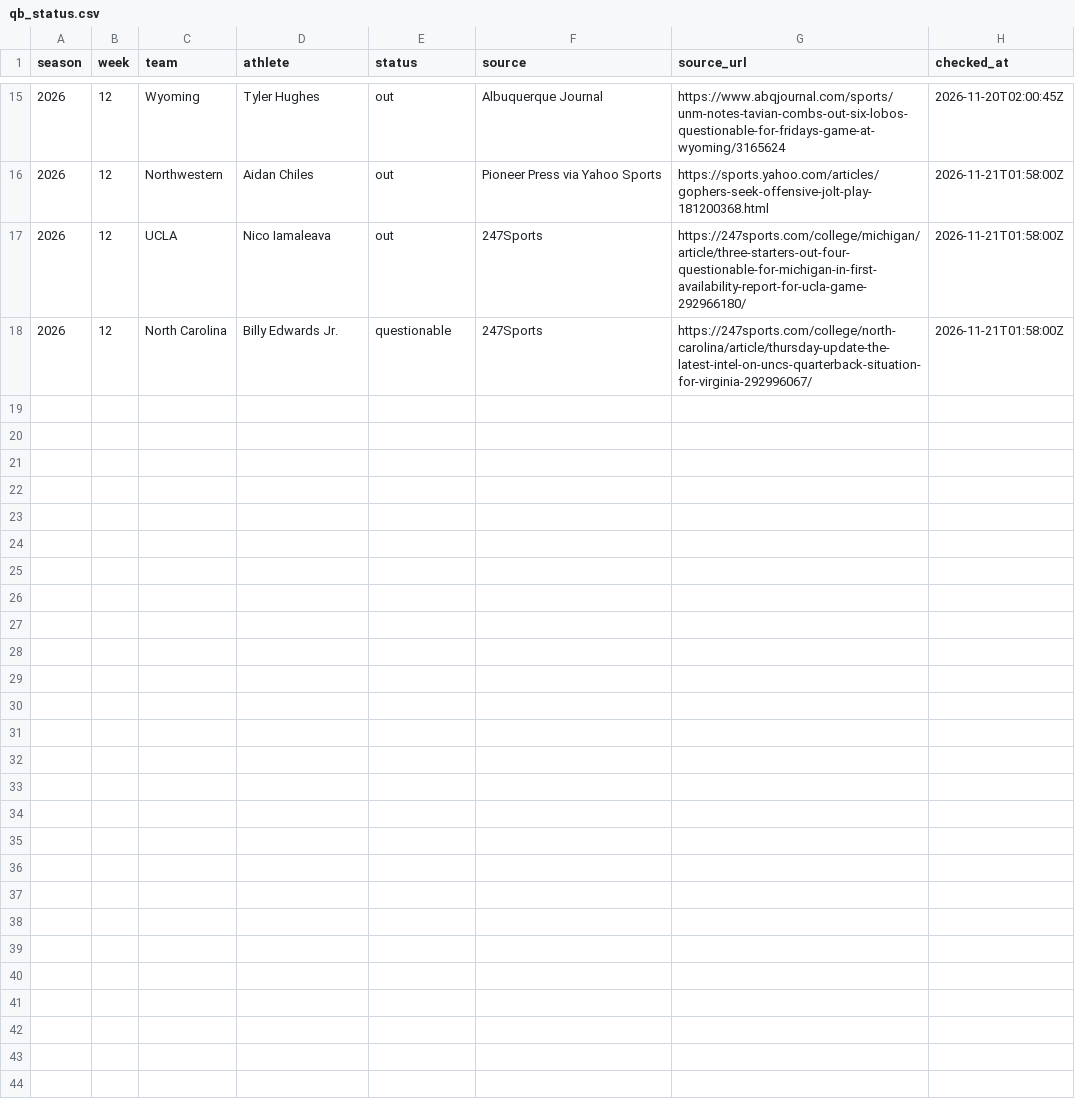
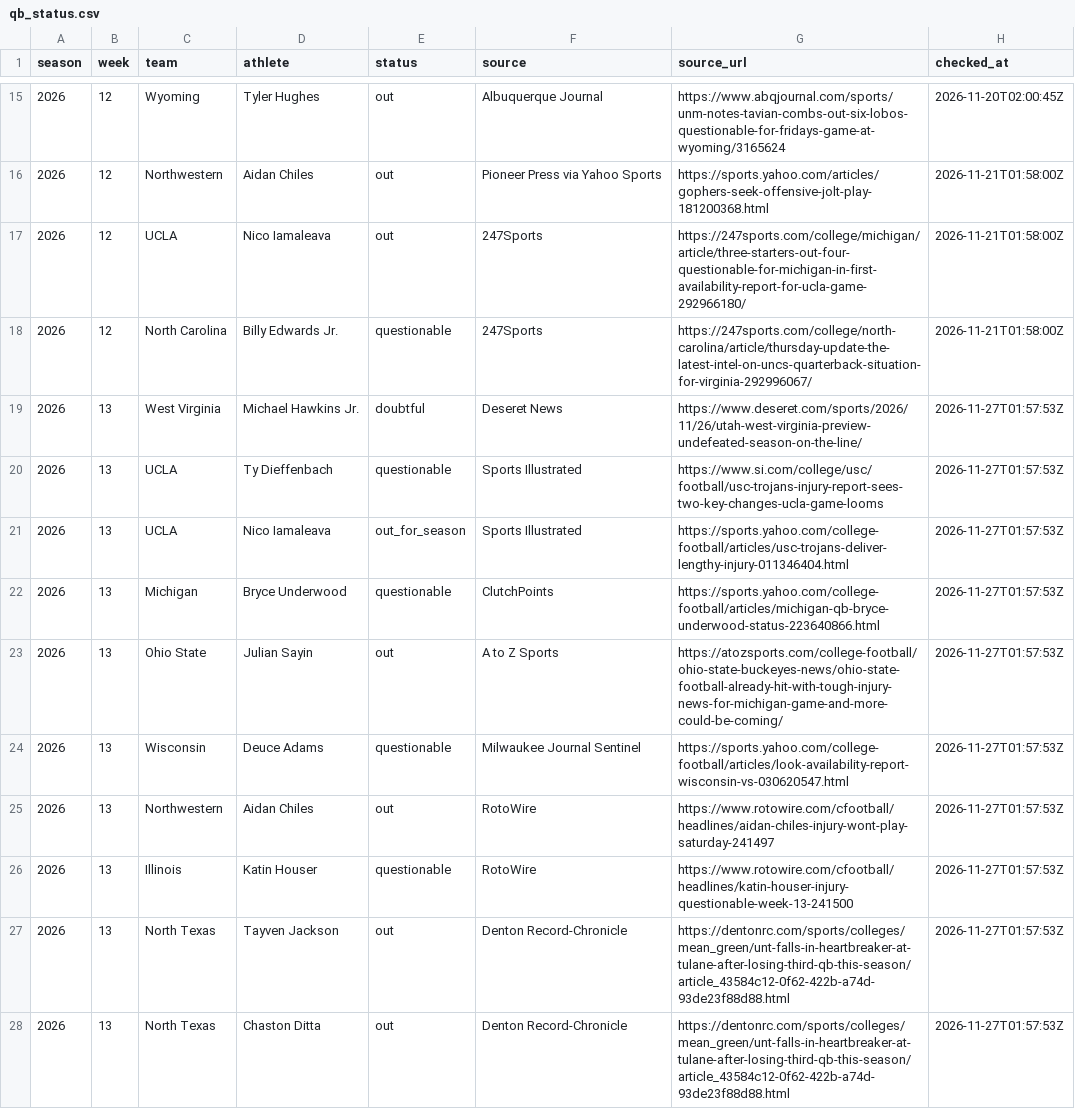
Before and after one commit to tgilbert14/spread-predictor, a CSV file: data/qb_status.csv, drawn as a sheet; only a part is shown, gaps mark what is left out; the diff covers the shown part only; the diff names each change by its address in the sheet, - before the commit and + after, or states it on an @@ line.

```diff
--- a/data/qb_status.csv
+++ b/data/qb_status.csv
+row 19: 2026 | 13 | West Virginia | Michael Hawkins Jr. | doubtful | Deseret News | https://www.deseret.com/sports/2026/11/26/utah-west-virginia-preview-undefeated-season-on-the-line/ | 2026-11-27T01:57:53Z
+row 20: 2026 | 13 | UCLA | Ty Dieffenbach | questionable | Sports Illustrated | https://www.si.com/college/usc/football/usc-trojans-injury-report-sees-two-key-changes-ucla-game-looms | 2026-11-27T01:57:53Z
+row 21: 2026 | 13 | UCLA | Nico Iamaleava | out_for_season | Sports Illustrated | https://sports.yahoo.com/college-football/articles/usc-trojans-deliver-lengthy-injury-011346404.html | 2026-11-27T01:57:53Z
+row 22: 2026 | 13 | Michigan | Bryce Underwood | questionable | ClutchPoints | https://sports.yahoo.com/college-football/articles/michigan-qb-bryce-underwood-status-223640866.html | 2026-11-27T01:57:53Z
+row 23: 2026 | 13 | Ohio State | Julian Sayin | out | A to Z Sports | https://atozsports.com/college-football/ohio-state-buckeyes-news/ohio-state-football-already-hit-with-tough-injury-news-for-michigan-game-and-more-could-be-coming/ | 2026-11-27T01:57:53Z
+row 24: 2026 | 13 | Wisconsin | Deuce Adams | questionable | Milwaukee Journal Sentinel | https://sports.yahoo.com/college-football/articles/look-availability-report-wisconsin-vs-030620547.html | 2026-11-27T01:57:53Z
+row 25: 2026 | 13 | Northwestern | Aidan Chiles | out | RotoWire | https://www.rotowire.com/cfootball/headlines/aidan-chiles-injury-wont-play-saturday-241497 | 2026-11-27T01:57:53Z
+row 26: 2026 | 13 | Illinois | Katin Houser | questionable | RotoWire | https://www.rotowire.com/cfootball/headlines/katin-houser-injury-questionable-week-13-241500 | 2026-11-27T01:57:53Z
+row 27: 2026 | 13 | North Texas | Tayven Jackson | out | Denton Record-Chronicle | https://dentonrc.com/sports/colleges/mean_green/unt-falls-in-heartbreaker-at-tulane-after-losing-third-qb-this-season/article_43584c12-0f62-422b-a74d-93de23f88d88.html | 2026-11-27T01:57:53Z
+row 28: 2026 | 13 | North Texas | Chaston Ditta | out | Denton Record-Chronicle | https://dentonrc.com/sports/colleges/mean_green/unt-falls-in-heartbreaker-at-tulane-after-losing-third-qb-this-season/article_43584c12-0f62-422b-a74d-93de23f88d88.html | 2026-11-27T01:57:53Z
```
Also changed, not shown: 9 added rows elsewhere in this file, data/notes.csv, 1 other file.
